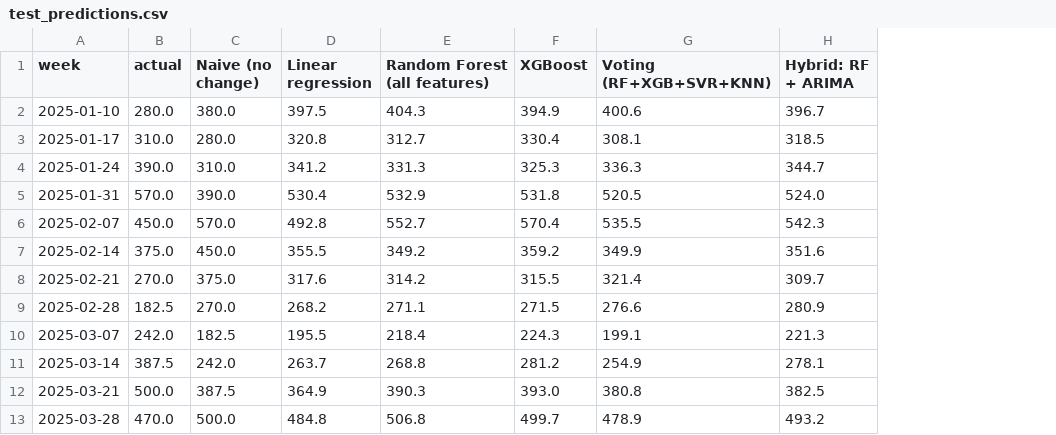
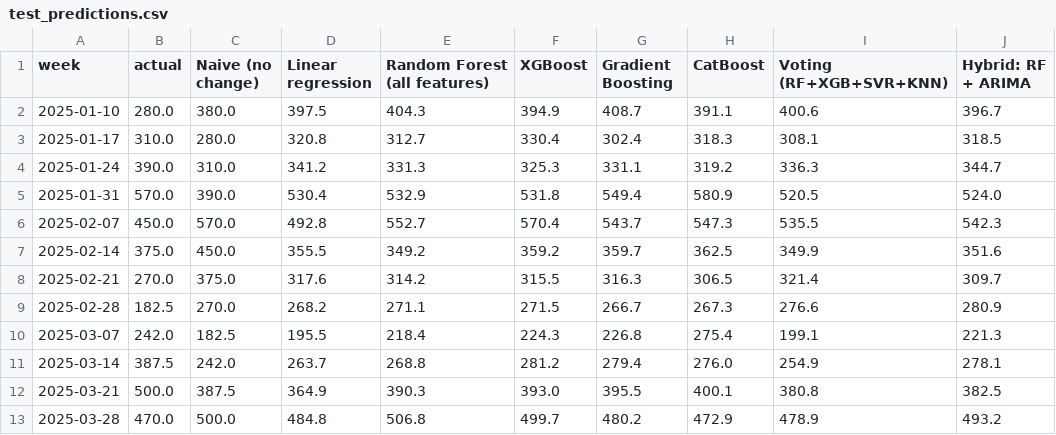
Before and after one commit to renulucshmi/pettah-beans-price-forecast, a CSV file: results/test_predictions.csv, drawn as a sheet; only a part is shown; the diff names each change by its address in the sheet, - before the commit and + after, or states it on an @@ line.

Commit message:
Add Gradient Boosting and CatBoost to the boosting comparison

```diff
--- a/results/test_predictions.csv
+++ b/results/test_predictions.csv
+column G (Gradient Boosting), rows 2-13: 408.7 | 302.4 | 331.1 | 549.4 | 543.7 | 359.7 | 316.3 | 266.7 | 226.8 | 279.4 | 395.5 | 480.2
+column H (CatBoost), rows 2-13: 391.1 | 318.3 | 319.2 | 580.9 | 547.3 | 362.5 | 306.5 | 267.3 | 275.4 | 276.0 | 400.1 | 472.9
```
Also changed, not shown: results/results_final.csv, results/results_step6_boosting.csv, 9 other files.
